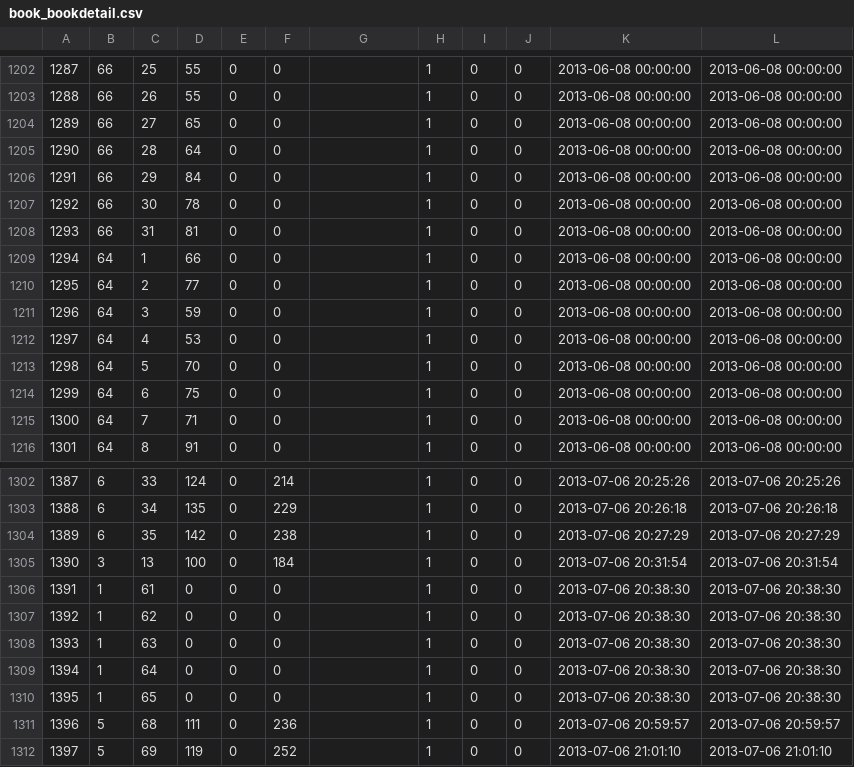
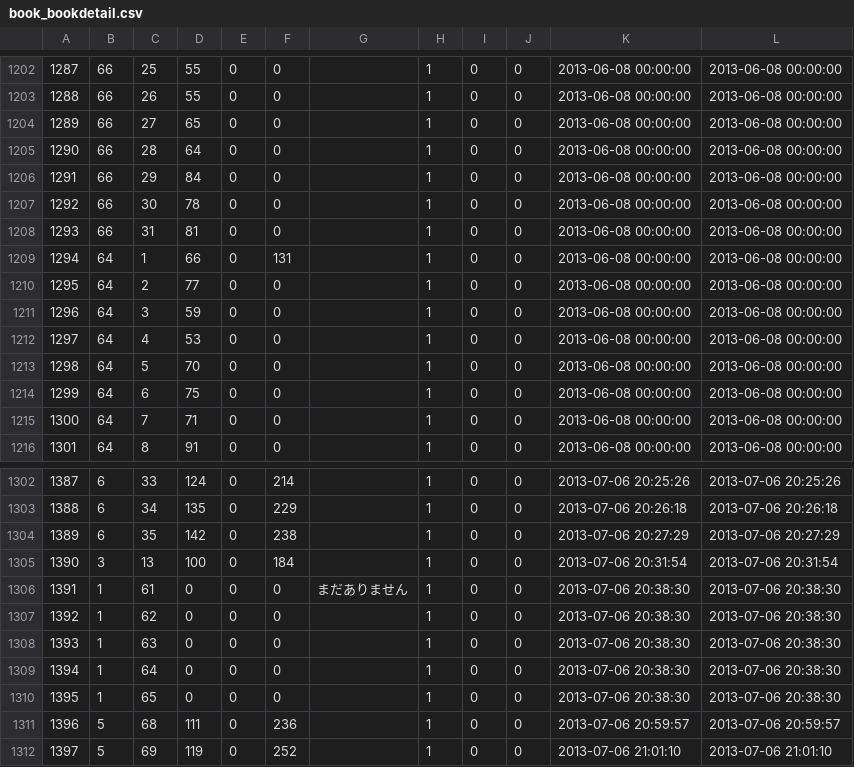
Before and after one commit to fujimisakari/media, a CSV file: data/book_bookdetail.csv, drawn as a sheet; only a part is shown, gaps mark what is left out.

```diff
--- a/data/book_bookdetail.csv
+++ b/data/book_bookdetail.csv
@@ -1208,3 +1208,3 @@
 1293,66,31,81,0,0,,1,0,0,2013-06-08 00:00:00,2013-06-08 00:00:00
-1294,64,1,66,0,0,,1,0,0,2013-06-08 00:00:00,2013-06-08 00:00:00
+1294,64,1,66,0,131,,1,0,0,2013-06-08 00:00:00,2013-06-08 00:00:00
 1295,64,2,77,0,0,,1,0,0,2013-06-08 00:00:00,2013-06-08 00:00:00
@@ -1305,3 +1305,3 @@
 1390,3,13,100,0,184,,1,0,0,2013-07-06 20:31:54,2013-07-06 20:31:54
-1391,1,61,0,0,0,,1,0,0,2013-07-06 20:38:30,2013-07-06 20:38:30
+1391,1,61,0,0,0,まだありません,1,0,0,2013-07-06 20:38:30,2013-07-06 20:38:30
 1392,1,62,0,0,0,,1,0,0,2013-07-06 20:38:30,2013-07-06 20:38:30
```
Also changed, not shown: 1 other file.
